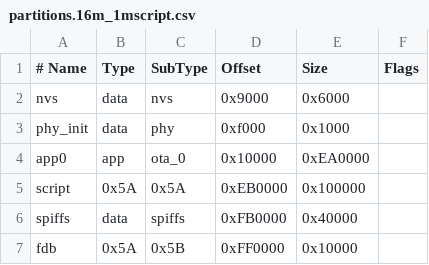
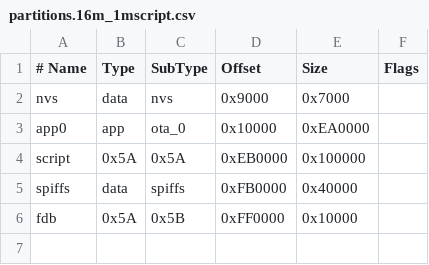
Before and after one commit to openLuat/luatos-soc-idf5, a CSV file: luatos/partitions.16m_1mscript.csv, drawn as a sheet.

```diff
--- a/luatos/partitions.16m_1mscript.csv
+++ b/luatos/partitions.16m_1mscript.csv
@@ -1,4 +1,3 @@
 # Name,   Type, SubType, Offset,  Size, Flags
-nvs,      data, nvs,     0x9000,    0x6000,
-phy_init, data, phy,     0xf000,    0x1000,
+nvs,      data, nvs,     0x9000,    0x7000,
 app0,     app,  ota_0,  0x10000,  0xEA0000,
```
Also changed, not shown: luatos/partitions.16m_8mscript.csv, luatos/partitions.2m.csv, 4 other files.
